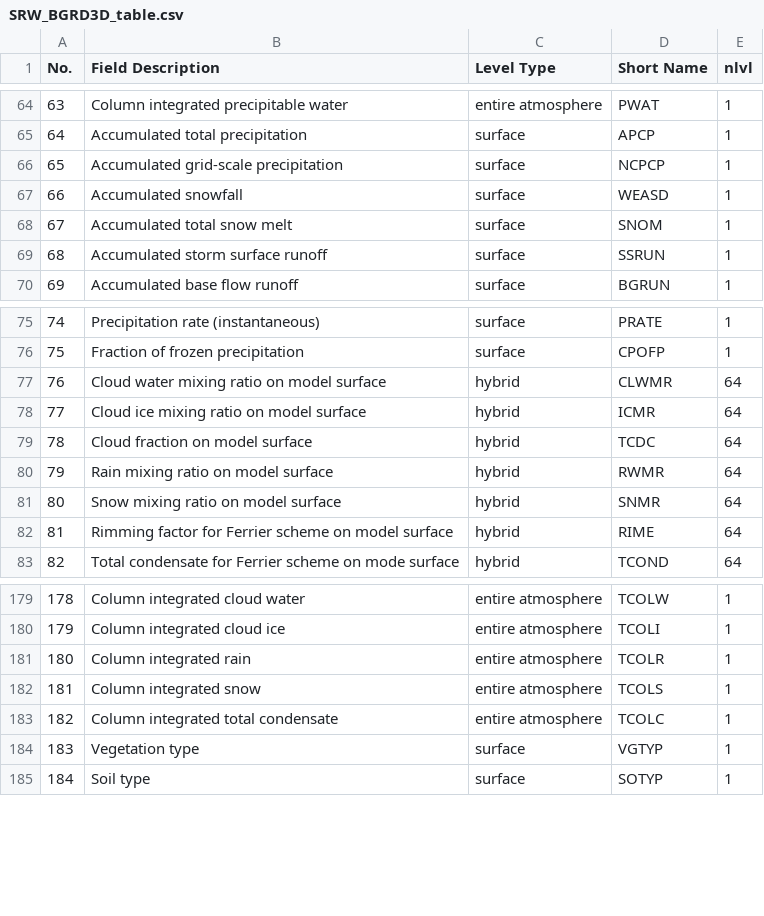
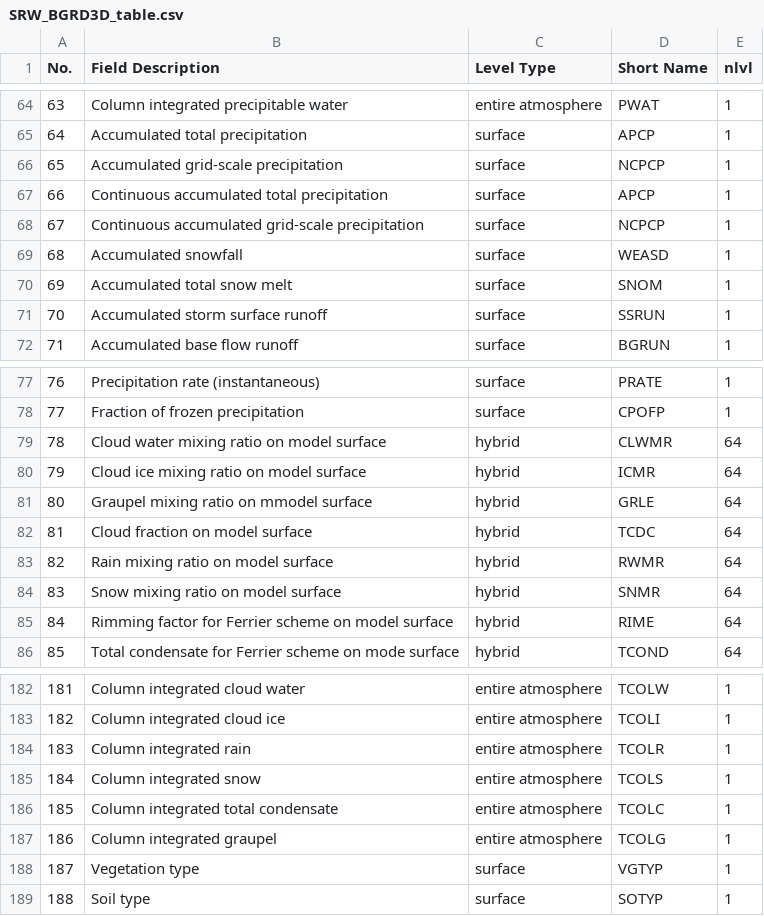
Before and after one commit to NOAA-EMC/UPP, a CSV file: docs/SRW_BGRD3D_table.csv, drawn as a sheet; only a part is shown, gaps mark what is left out; addresses are those after the commit; the diff names each change by its address in the sheet, - before the commit and + after, or states it on an @@ line.

```diff
--- a/docs/SRW_BGRD3D_table.csv
+++ b/docs/SRW_BGRD3D_table.csv
+row 67: 66 | Continuous accumulated total precipitation | surface | APCP | 1
+row 68: 67 | Continuous accumulated grid-scale precipitation | surface | NCPCP | 1
@@ column A (No.) renumbered from row 69 down @@
+row 81: 80 | Graupel mixing ratio on mmodel surface | hybrid | GRLE | 64
+row 187: 186 | Column integrated graupel | entire atmosphere | TCOLG | 1
```
Also changed, not shown: docs/SRW_BGDAWP_table.csv, 13 other files.
